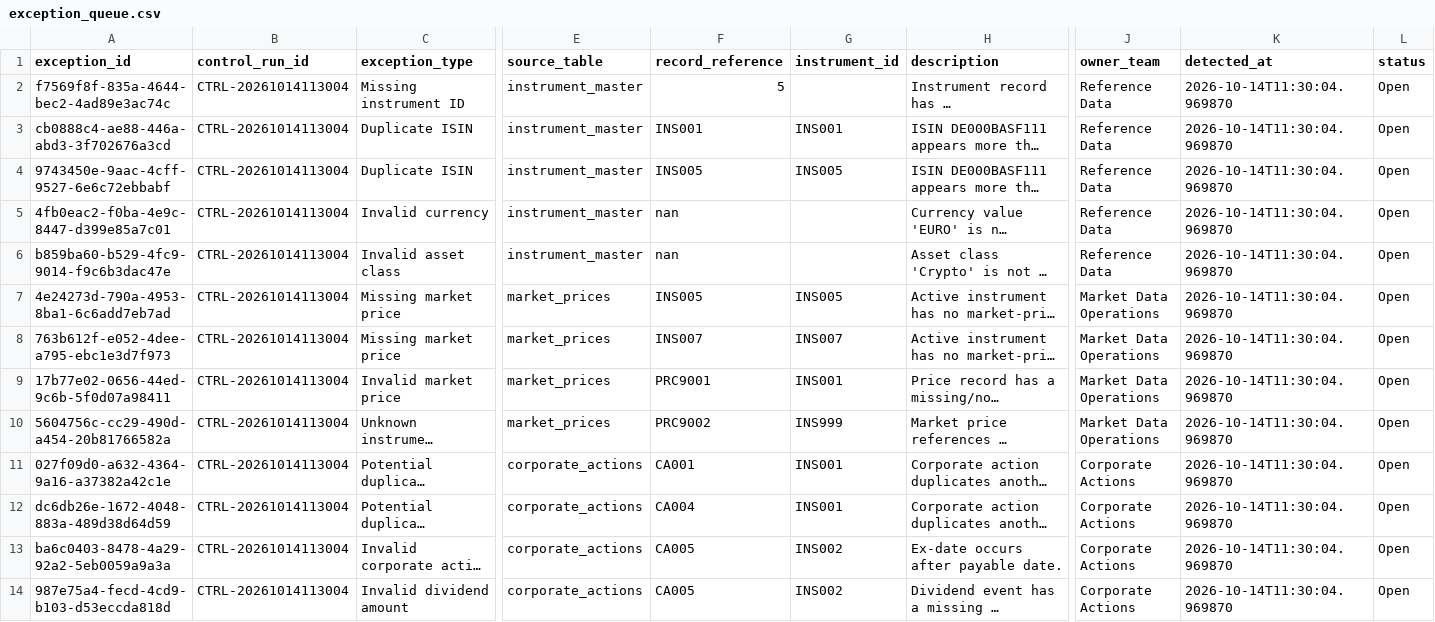
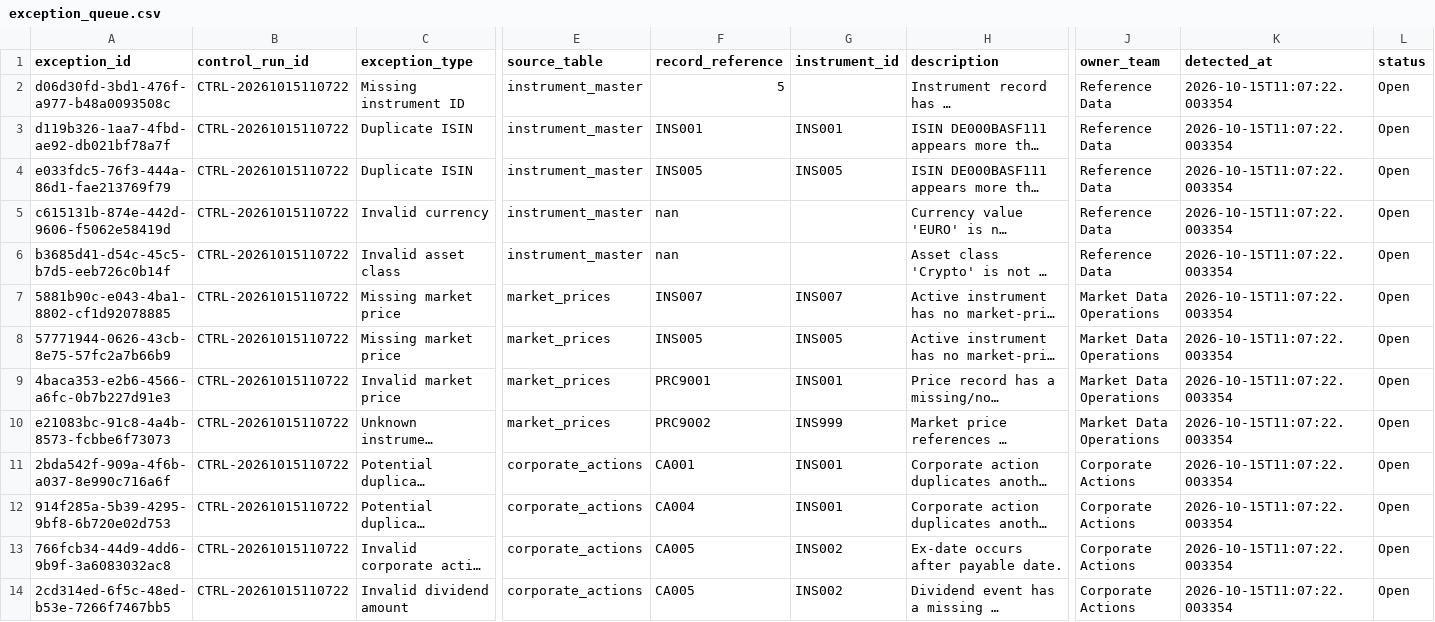
Before and after one commit to Kanss1176/trading-operations-control-room, a CSV file: data/processed/exception_queue.csv, drawn as a sheet; only a part is shown, gaps mark what is left out; long unchanged cells end in …; the diff names each change by its address in the sheet, - before the commit and + after, or states it on an @@ line.

```diff
--- a/data/processed/exception_queue.csv
+++ b/data/processed/exception_queue.csv
-A2 (exception_id): f7569f8f-835a-4644-bec2-4ad89e3ac74c
+A2 (exception_id): d06d30fd-3bd1-476f-a977-b48a0093508c
-B2:B14 (control_run_id): CTRL-20261014113004
+B2:B14 (control_run_id): CTRL-20261015110722
-K2:K14 (detected_at): 2026-10-14T11:30:04.969870
+K2:K14 (detected_at): 2026-10-15T11:07:22.003354
-A3 (exception_id): cb0888c4-ae88-446a-abd3-3f702676a3cd
+A3 (exception_id): d119b326-1aa7-4fbd-ae92-db021bf78a7f
-A4 (exception_id): 9743450e-9aac-4cff-9527-6e6c72ebbabf
+A4 (exception_id): e033fdc5-76f3-444a-86d1-fae213769f79
-A5 (exception_id): 4fb0eac2-f0ba-4e9c-8447-d399e85a7c01
+A5 (exception_id): c615131b-874e-442d-9606-f5062e58419d
-A6 (exception_id): b859ba60-b529-4fc9-9014-f9c6b3dac47e
+A6 (exception_id): b3685d41-d54c-45c5-b7d5-eeb726c0b14f
-A7 (exception_id): 4e24273d-790a-4953-8ba1-6c6add7eb7ad
+A7 (exception_id): 5881b90c-e043-4ba1-8802-cf1d92078885
-F7 (record_reference): INS005
+F7 (record_reference): INS007
-G7 (instrument_id): INS005
+G7 (instrument_id): INS007
-A8 (exception_id): 763b612f-e052-4dee-a795-ebc1e3d7f973
+A8 (exception_id): 57771944-0626-43cb-8e75-57fc2a7b66b9
-F8 (record_reference): INS007
+F8 (record_reference): INS005
-G8 (instrument_id): INS007
+G8 (instrument_id): INS005
-A9 (exception_id): 17b77e02-0656-44ed-9c6b-5f0d07a98411
+A9 (exception_id): 4baca353-e2b6-4566-a6fc-0b7b227d91e3
-A10 (exception_id): 5604756c-cc29-490d-a454-20b81766582a
+A10 (exception_id): e21083bc-91c8-4a4b-8573-fcbbe6f73073
-A11 (exception_id): 027f09d0-a632-4364-9a16-a37382a42c1e
+A11 (exception_id): 2bda542f-909a-4f6b-a037-8e990c716a6f
-A12 (exception_id): dc6db26e-1672-4048-883a-489d38d64d59
+A12 (exception_id): 914f285a-5b39-4295-9bf8-6b720e02d753
-A13 (exception_id): ba6c0403-8478-4a29-92a2-5eb0059a9a3a
+A13 (exception_id): 766fcb34-44d9-4dd6-9b9f-3a6083032ac8
-A14 (exception_id): 987e75a4-fecd-4cd9-b103-d53eccda818d
+A14 (exception_id): 2cd314ed-6f5c-48ed-b53e-7266f7467bb5
```
Also changed, not shown: data/processed/reconciliation_results.csv, 1 other file.
